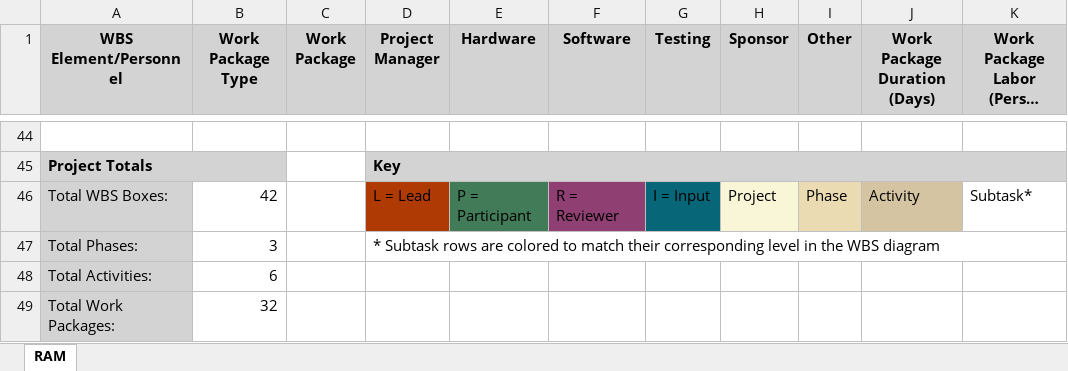
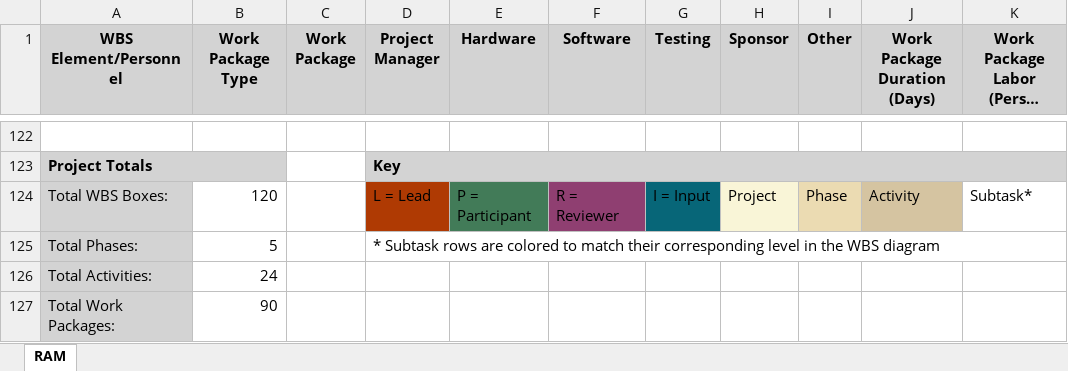
Before and after one commit to bsikar/wbs-builder, an Excel workbook: project_data_ram.xlsx, sheet RAM, drawn as a sheet; only a part is shown, gaps mark what is left out; long unchanged cells end in …; values as stored, in another font and other column widths than the file's, no borders; addresses are those after the commit; the diff covers the shown part only; the diff names each change by its address in the sheet, - before the commit and + after, or states it on an @@ line.

```diff
--- a/project_data_ram.xlsx (sheet RAM)
+++ b/project_data_ram.xlsx (sheet RAM)
-B124 (Work Package Type): 42
+B124 (Work Package Type): 120
-B125 (Work Package Type): 3
+B125 (Work Package Type): 5
-B126 (Work Package Type): 6
+B126 (Work Package Type): 24
-B127 (Work Package Type): 32
+B127 (Work Package Type): 90
```
Also changed, not shown: 78 added rows, 11 edited cells and cell formats elsewhere in this sheet, project_data_wbs.xlsx, 3 other files.
